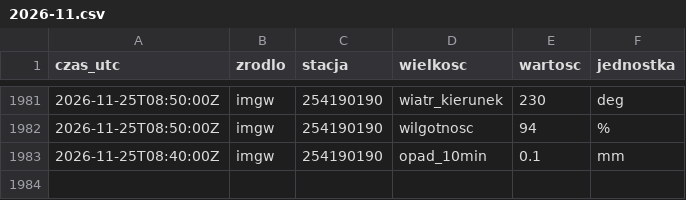
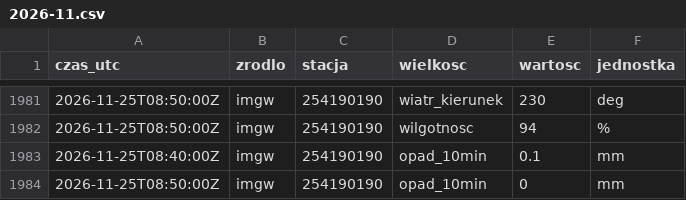
Before and after one commit to Kumiela/kumiela-dane, a CSV file: archiwum/imgw/2026-11.csv, drawn as a sheet; only a part is shown, gaps mark what is left out.

```diff
--- a/archiwum/imgw/2026-11.csv
+++ b/archiwum/imgw/2026-11.csv
@@ -1983 +1983,2 @@ czas_utc,zrodlo,stacja,wielkosc,wartosc,jednostka
 2026-11-25T08:40:00Z,imgw,254190190,opad_10min,0.1,mm
+2026-11-25T08:50:00Z,imgw,254190190,opad_10min,0,mm
```
Also changed, not shown: 4 other files.
